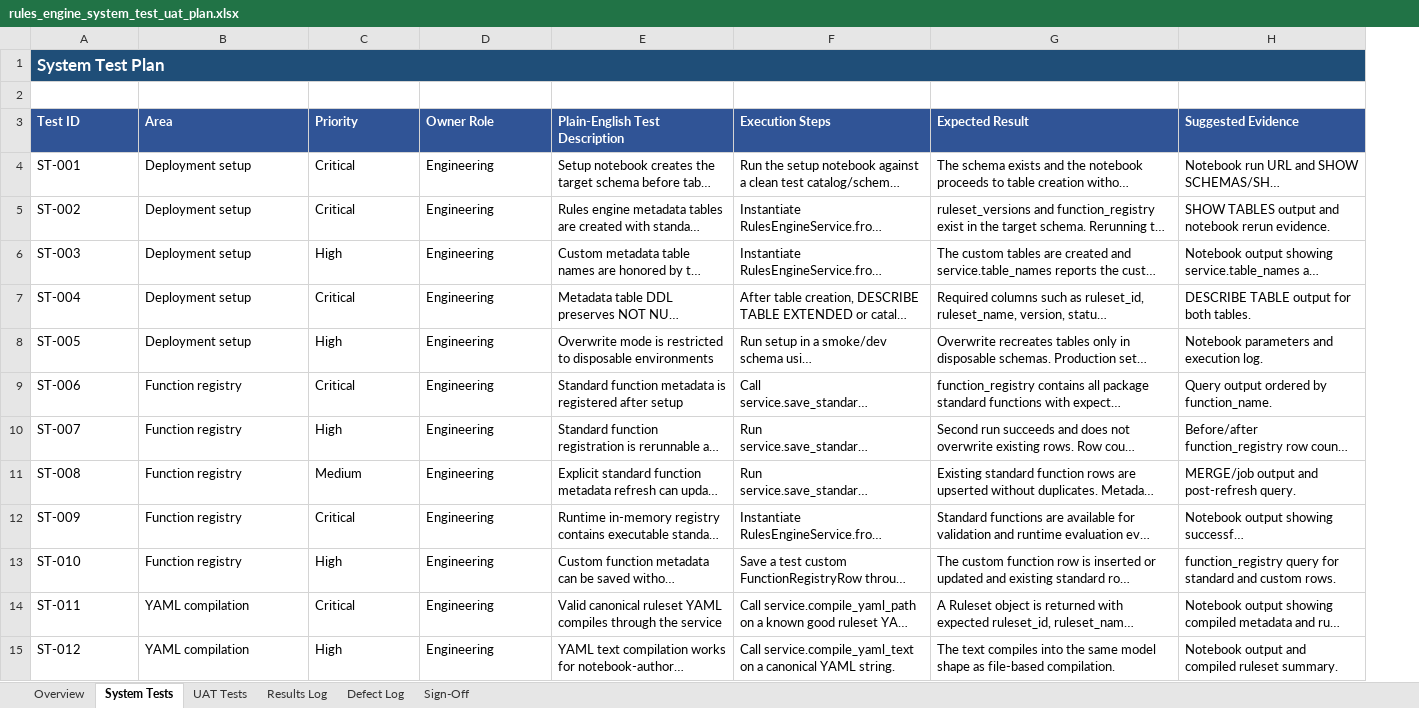
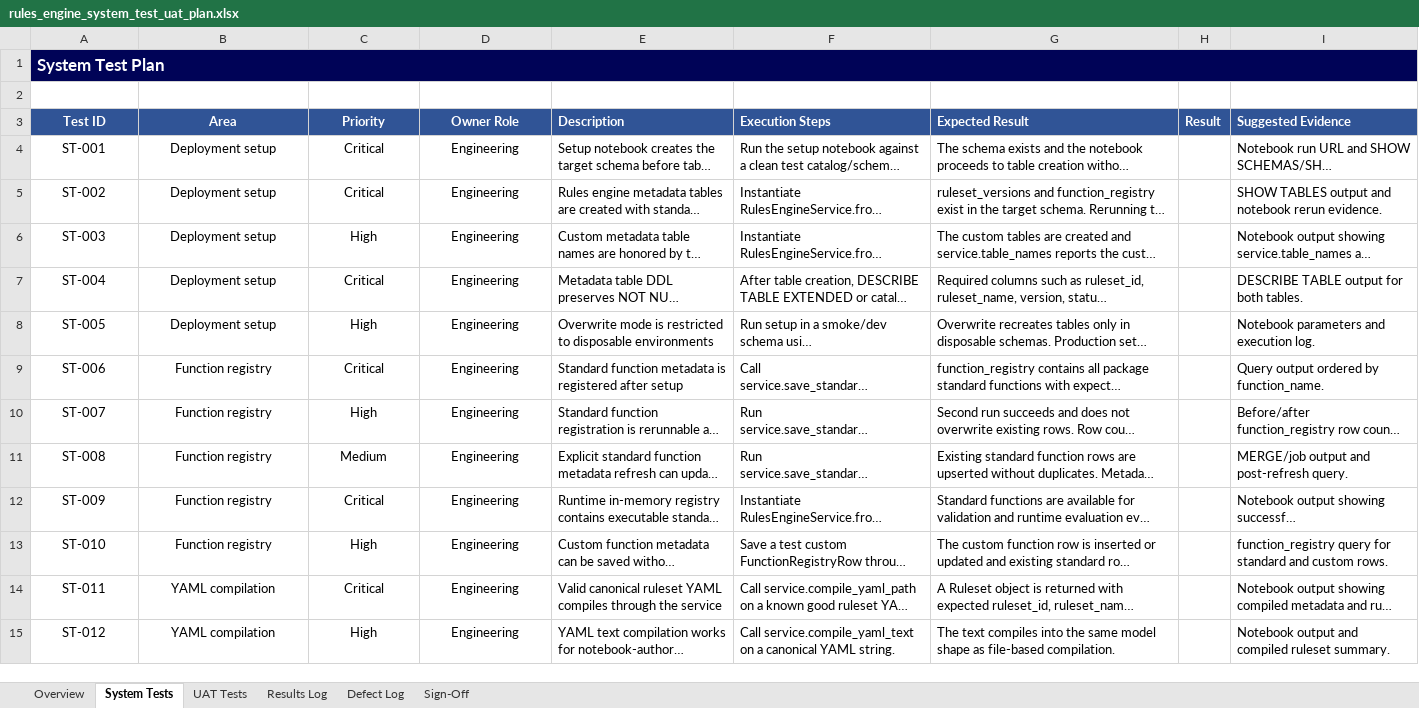
Before and after one commit to arbaizam/rules_engine, an Excel workbook: outputs/rules_engine_system_test_uat_plan.xlsx, sheet System Tests, drawn as a sheet; only a part is shown; long unchanged cells end in …; values as stored, in another font and other column widths than the file's, no borders; table styles not drawn; addresses are those after the commit; the diff covers the shown part only; the diff names each change by its address in the sheet, - before the commit and + after, or states it on an @@ line.

Commit message:
Update rules engine test assets

```diff
--- a/outputs/rules_engine_system_test_uat_plan.xlsx (sheet System Tests)
+++ b/outputs/rules_engine_system_test_uat_plan.xlsx (sheet System Tests)
+column H (Result), empty
-A1 fill: #1F4E78
+A1 fill: #000357
-B1:G1 fill: none
+B1:G1 fill: #000357
-I1 fill: none
+I1 fill: #000357
-A3:D15 alignment: left
+A3:D15 alignment: center
-E3: Plain-English Test Description
+E3: Description
```
Also changed, not shown: cell formats elsewhere in this sheet, sheet UAT Tests, sheet Overview, 7 other files.
